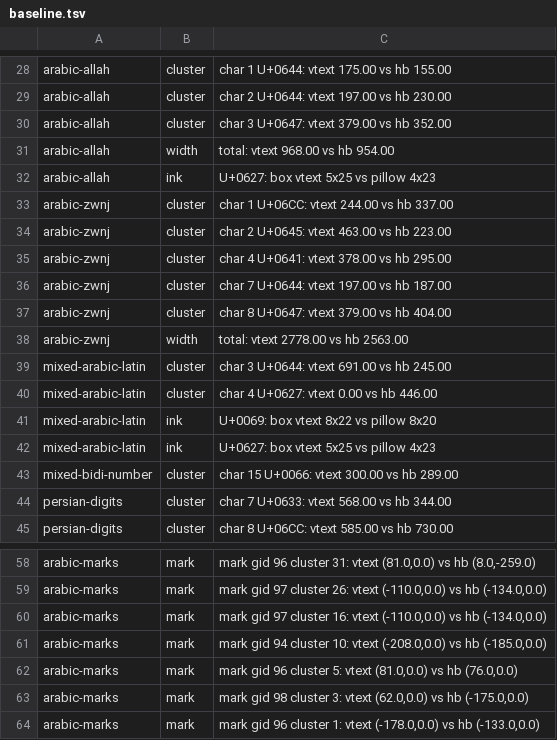
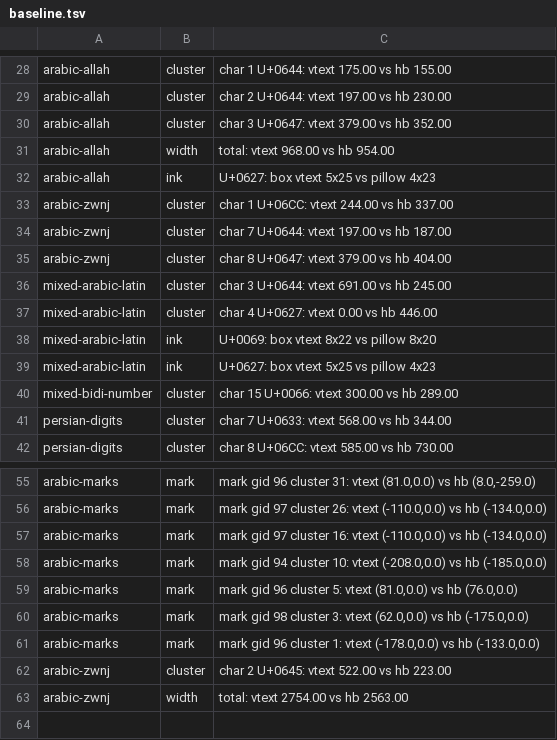
Before and after one commit to metif12/vtext, a TSV file: tools/difftest/baseline.tsv, drawn as a sheet; only a part is shown, gaps mark what is left out.

Commit message:
Restore X9-removed ZWNJ for shaping; نیم‌فاصله joins no more
Bidi sequences drop BN controls per X9 and the pipeline shaped without
them, so meem joined through ZWNJ into feh (medial/medial, word joined).
Removed non-joiners between kept characters are re-inserted for shaping
via a parallel index (clusters still trace); the shaping loop drops them
from output. Meem final FEE2, feh initial FED3 matching HB's 295 exactly;
revert-control test pins both forms. ZWJ stays unrestored (drawn as
itself by an enshrined test) with its forcing gap recorded. Baseline
64 -> 63, steady 0/0; 7 files green.

```diff
--- a/tools/difftest/baseline.tsv
+++ b/tools/difftest/baseline.tsv
@@ -33,7 +33,4 @@ arabic-allah	ink	U+0627: box vtext 5x25 vs pillow 4x23
 arabic-zwnj	cluster	char 1 U+06CC: vtext 244.00 vs hb 337.00
-arabic-zwnj	cluster	char 2 U+0645: vtext 463.00 vs hb 223.00
-arabic-zwnj	cluster	char 4 U+0641: vtext 378.00 vs hb 295.00
 arabic-zwnj	cluster	char 7 U+0644: vtext 197.00 vs hb 187.00
 arabic-zwnj	cluster	char 8 U+0647: vtext 379.00 vs hb 404.00
-arabic-zwnj	width	total: vtext 2778.00 vs hb 2563.00
 mixed-arabic-latin	cluster	char 3 U+0644: vtext 691.00 vs hb 245.00
@@ -64 +61,3 @@ arabic-marks	mark	mark gid 98 cluster 3: vtext (62.0,0.0) vs hb (-175.0,0.0)
 arabic-marks	mark	mark gid 96 cluster 1: vtext (-178.0,0.0) vs hb (-133.0,0.0)
+arabic-zwnj	cluster	char 2 U+0645: vtext 522.00 vs hb 223.00
+arabic-zwnj	width	total: vtext 2754.00 vs hb 2563.00
```
Also changed, not shown: 3 other files.
